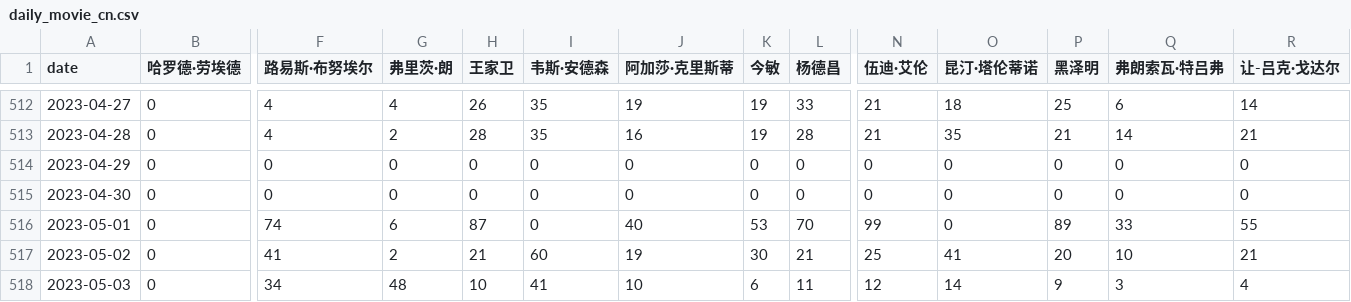
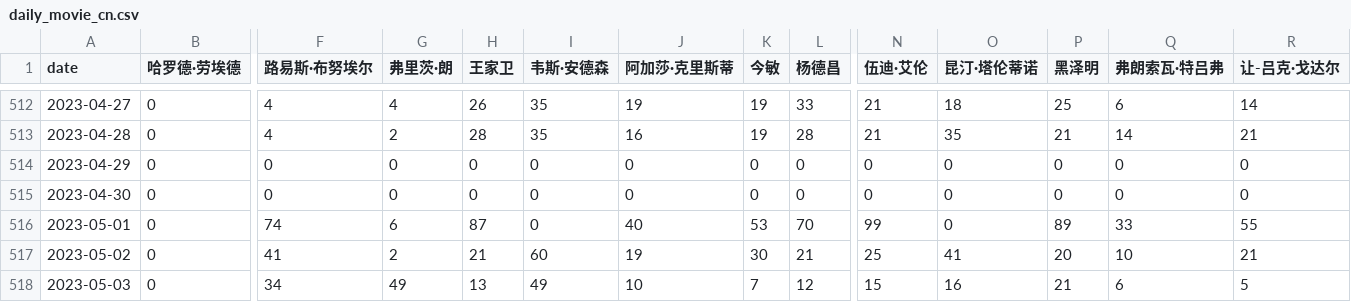
Before and after one commit to ScienisTmiaoT/trends, a CSV file: data/daily_movie_cn.csv, drawn as a sheet; only a part is shown, gaps mark what is left out; the diff names each change by its address in the sheet, - before the commit and + after, or states it on an @@ line.

```diff
--- a/data/daily_movie_cn.csv
+++ b/data/daily_movie_cn.csv
-G518 (弗里茨·朗): 48
+G518 (弗里茨·朗): 49
-H518 (王家卫): 10
+H518 (王家卫): 13
-I518 (韦斯·安德森): 41
+I518 (韦斯·安德森): 49
-K518 (今敏): 6
+K518 (今敏): 7
-L518 (杨德昌): 11
+L518 (杨德昌): 12
-N518 (伍迪·艾伦): 12
+N518 (伍迪·艾伦): 15
-O518 (昆汀·塔伦蒂诺): 14
+O518 (昆汀·塔伦蒂诺): 16
-P518 (黑泽明): 9
+P518 (黑泽明): 21
-Q518 (弗朗索瓦·特吕弗): 3
+Q518 (弗朗索瓦·特吕弗): 6
-R518 (让-吕克·戈达尔): 4
+R518 (让-吕克·戈达尔): 5
```
Also changed, not shown: data/daily_movie_en.csv, data/monthly_movie_cn.csv, 1 other file.
